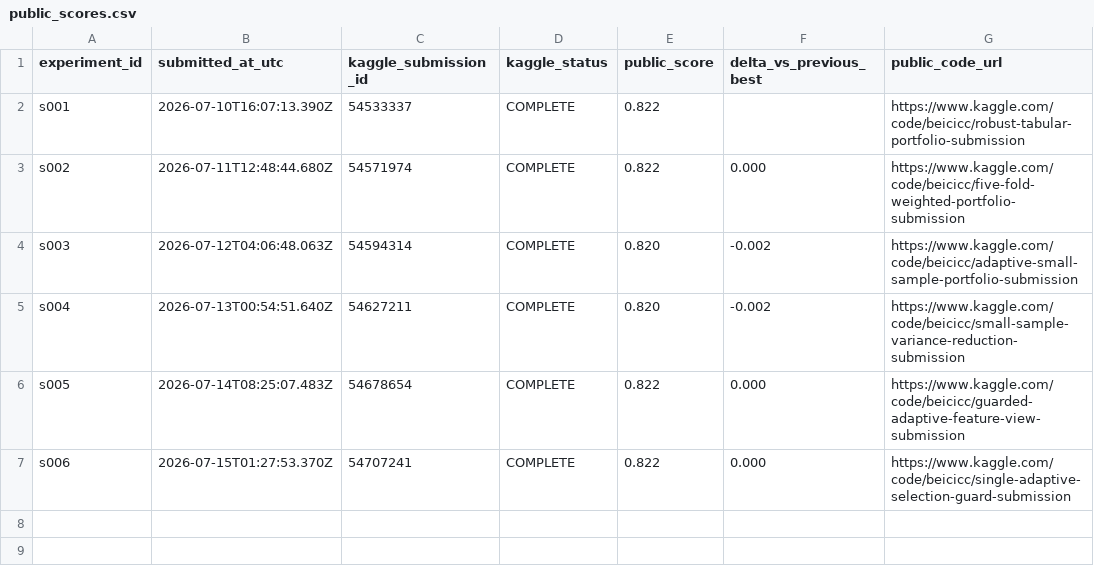
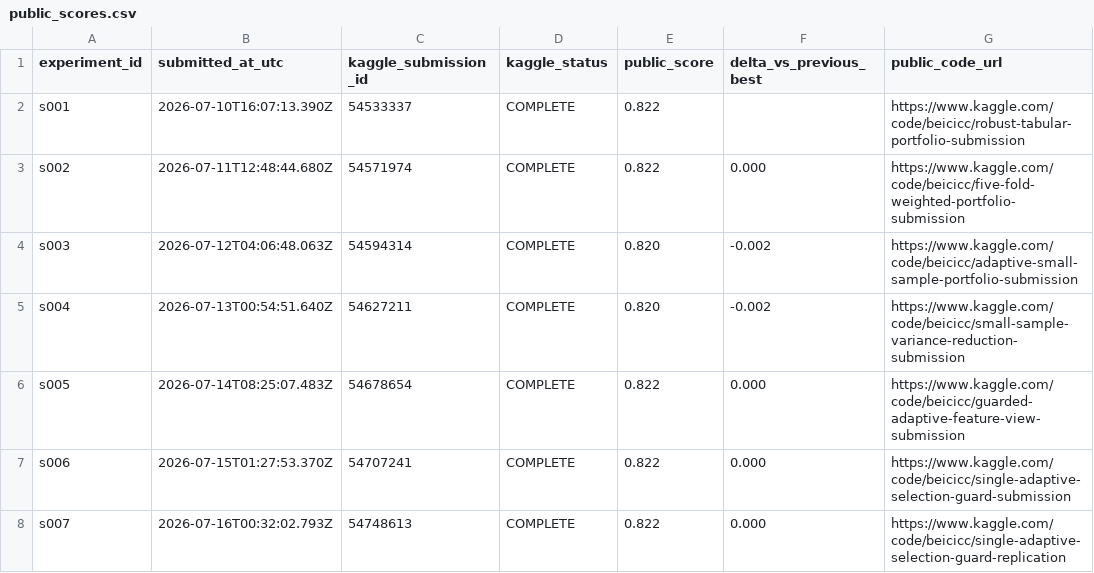
Before and after one commit to Beiciccc/autonomous-agent-prediction-beta, a CSV file: results/public_scores.csv, drawn as a sheet.

Commit message:
Record s007 replication result

```diff
--- a/results/public_scores.csv
+++ b/results/public_scores.csv
@@ -7 +7,2 @@ s005,2026-07-14T08:25:07.483Z,54678654,COMPLETE,0.822,0.000,https://www.kaggle.c
 s006,2026-07-15T01:27:53.370Z,54707241,COMPLETE,0.822,0.000,https://www.kaggle.com/code/beicicc/single-adaptive-selection-guard-submission
+s007,2026-07-16T00:32:02.793Z,54748613,COMPLETE,0.822,0.000,https://www.kaggle.com/code/beicicc/single-adaptive-selection-guard-replication
```
Also changed, not shown: 3 other files.
